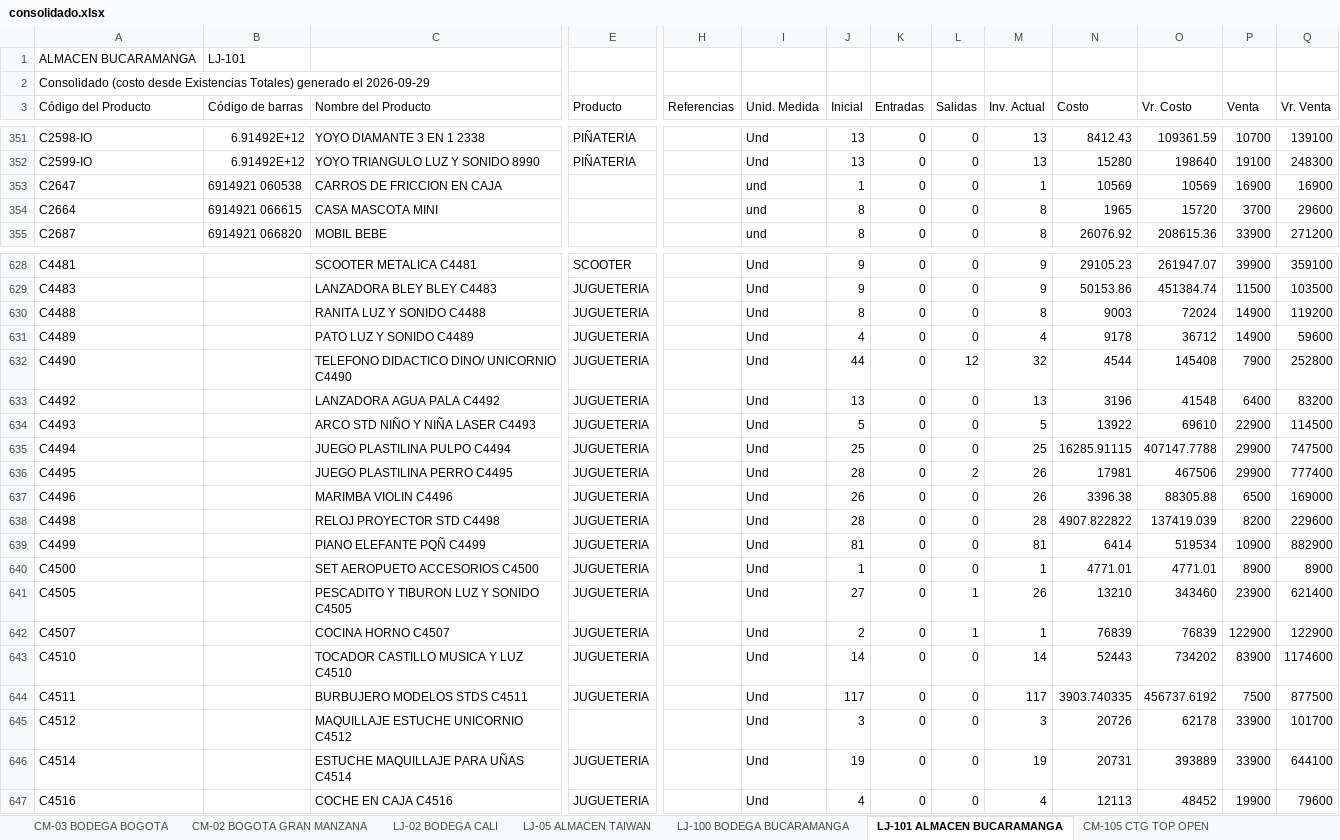
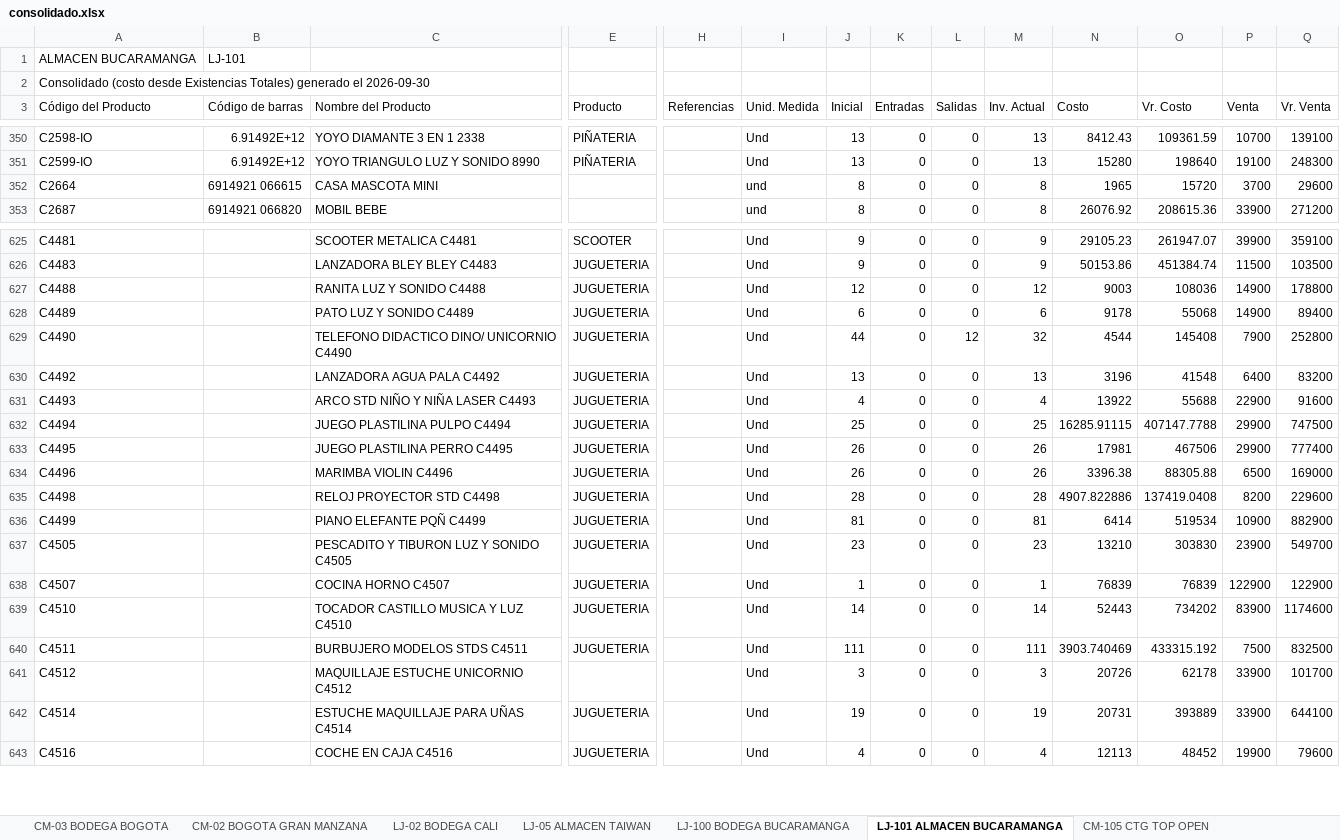
Before and after one commit to jeicardu03/vsummer-dashboard-toys, an Excel workbook: consolidado.xlsx, sheet LJ-101 ALMACEN BUCARAMANGA, drawn as a sheet; only a part is shown, gaps mark what is left out; values as stored, in another font and other column widths than the file's, no borders; removed rows and columns are numbered as before the commit, all else as after; rows hold the shown columns only; the diff covers the shown part only; the diff names each change by its address in the sheet, - before the commit and + after, or states it on an @@ line.

Commit message:
Actualizacion diaria del dashboard de inventarios

```diff
--- a/consolidado.xlsx (sheet LJ-101 ALMACEN BUCARAMANGA)
+++ b/consolidado.xlsx (sheet LJ-101 ALMACEN BUCARAMANGA)
-A2 (Código del Producto): …generado el 2026-09-29
+A2 (Código del Producto): …generado el 2026-09-30
-row 353: C2647 | 6914921 060538 | CARROS DE FRICCION EN CAJA |  |  | und | 1 | 0 | 0 | 1 | 10569 | 10569 | 16900 | 16900
-J627 (Inicial): 8
+J627 (Inicial): 12
-M627 (Inv. Actual): 8
+M627 (Inv. Actual): 12
-O627 (Vr. Costo): 72024
+O627 (Vr. Costo): 108036
-Q627 (Vr. Venta): 119200
+Q627 (Vr. Venta): 178800
-J628 (Inicial): 4
+J628 (Inicial): 6
-M628 (Inv. Actual): 4
+M628 (Inv. Actual): 6
-O628 (Vr. Costo): 36712
+O628 (Vr. Costo): 55068
-Q628 (Vr. Venta): 59600
+Q628 (Vr. Venta): 89400
-J631 (Inicial): 5
+J631 (Inicial): 4
-M631 (Inv. Actual): 5
+M631 (Inv. Actual): 4
-O631 (Vr. Costo): 69610
+O631 (Vr. Costo): 55688
-Q631 (Vr. Venta): 114500
+Q631 (Vr. Venta): 91600
-J633 (Inicial): 28
+J633 (Inicial): 26
-L633 (Salidas): 2
+L633 (Salidas): 0
-N635 (Costo): 4907.822822
+N635 (Costo): 4907.822886
-O635 (Vr. Costo): 137419.039
+O635 (Vr. Costo): 137419.0408
-row 640: C4500 |  | SET AEROPUETO ACCESORIOS C4500 | JUGUETERIA |  | Und | 1 | 0 | 0 | 1 | 4771.01 | 4771.01 | 8900 | 8900
-J637 (Inicial): 27
+J637 (Inicial): 23
-L637:L638 (Salidas): 1
+L637:L638 (Salidas): 0
-M637 (Inv. Actual): 26
+M637 (Inv. Actual): 23
-O637 (Vr. Costo): 343460
+O637 (Vr. Costo): 303830
-Q637 (Vr. Venta): 621400
+Q637 (Vr. Venta): 549700
-J638 (Inicial): 2
+J638 (Inicial): 1
-J640 (Inicial): 117
+J640 (Inicial): 111
-M640 (Inv. Actual): 117
+M640 (Inv. Actual): 111
-N640 (Costo): 3903.740335
+N640 (Costo): 3903.740469
-O640 (Vr. Costo): 456737.6192
+O640 (Vr. Costo): 433315.192
-Q640 (Vr. Venta): 877500
+Q640 (Vr. Venta): 832500
```
Also changed, not shown: 2 removed rows and 610 edited cells elsewhere in this sheet, sheet LJ-05 ALMACEN TAIWAN, sheet CM-105 CTG TOP OPEN, sheet LJ-100 BODEGA BUCARAMANGA, sheet CM-02 BOGOTA GRAN MANZANA, sheet CM-03 BODEGA BOGOTA, sheet LJ-02 BODEGA CALI, 4 more sheets, bodegas/CM-03.xlsx, bodegas/CM-105.xlsx, 12 other files.
